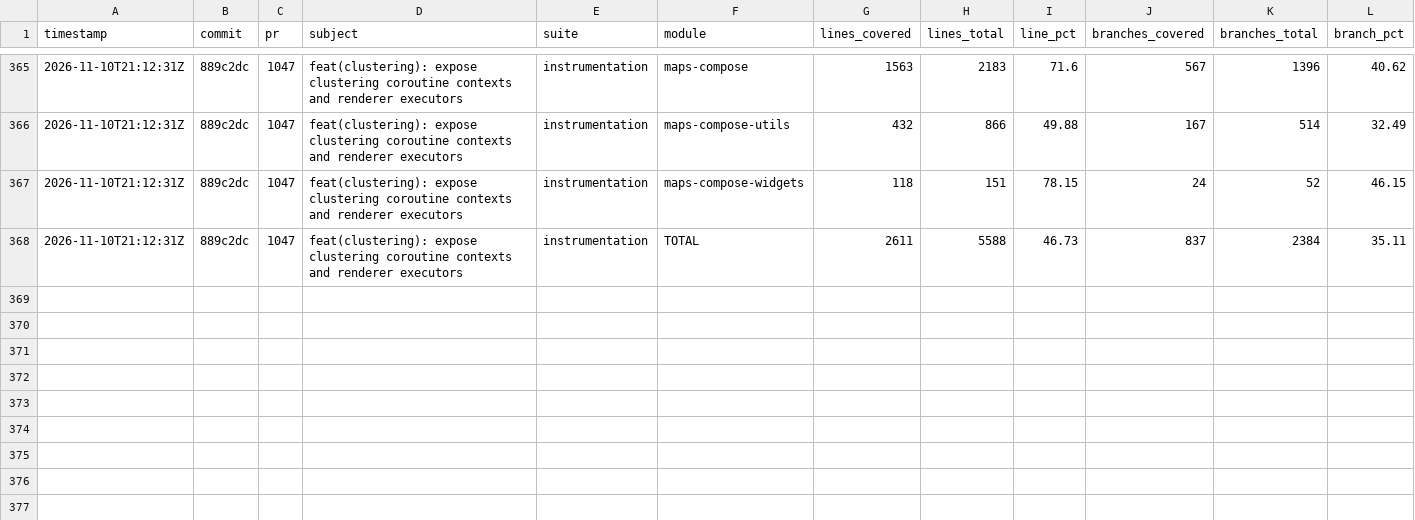
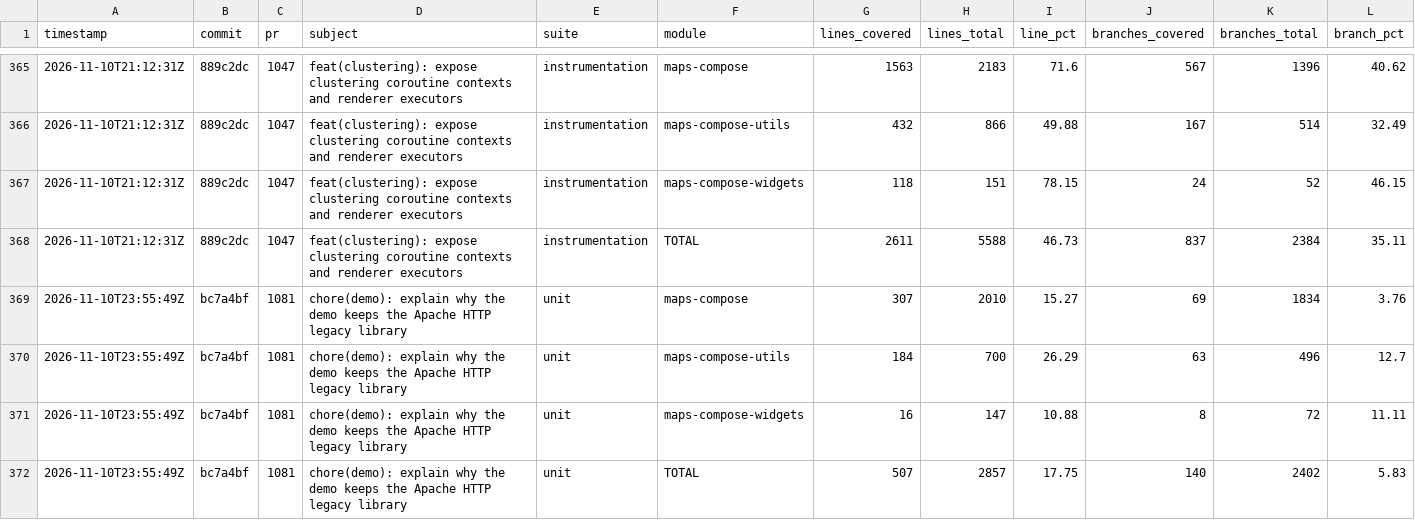
Before and after one commit to googlemaps/android-maps-compose, a CSV file: history.csv, drawn as a sheet; only a part is shown, gaps mark what is left out; rows hold the shown columns only; the diff names each change by its address in the sheet, - before the commit and + after, or states it on an @@ line.

Commit message:
chore: record unit coverage

```diff
--- a/history.csv
+++ b/history.csv
+row 369: 2026-11-10T23:55:49Z | bc7a4bf | 1081 | chore(demo): explain why the demo keeps the Apache HTTP legacy library | unit | maps-compose | 307 | 2010 | 15.27 | 69 | 1834 | 3.76
+row 370: 2026-11-10T23:55:49Z | bc7a4bf | 1081 | chore(demo): explain why the demo keeps the Apache HTTP legacy library | unit | maps-compose-utils | 184 | 700 | 26.29 | 63 | 496 | 12.7
+row 371: 2026-11-10T23:55:49Z | bc7a4bf | 1081 | chore(demo): explain why the demo keeps the Apache HTTP legacy library | unit | maps-compose-widgets | 16 | 147 | 10.88 | 8 | 72 | 11.11
+row 372: 2026-11-10T23:55:49Z | bc7a4bf | 1081 | chore(demo): explain why the demo keeps the Apache HTTP legacy library | unit | TOTAL | 507 | 2857 | 17.75 | 140 | 2402 | 5.83
```
Also changed, not shown: 1 other file.
